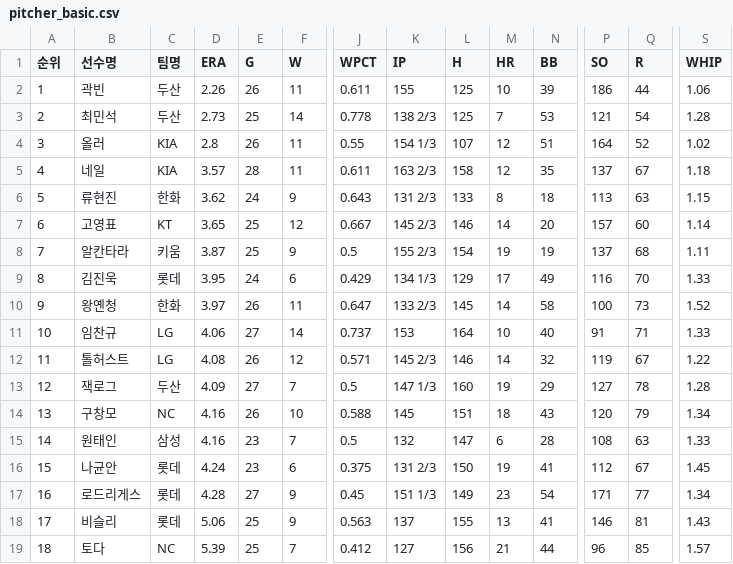
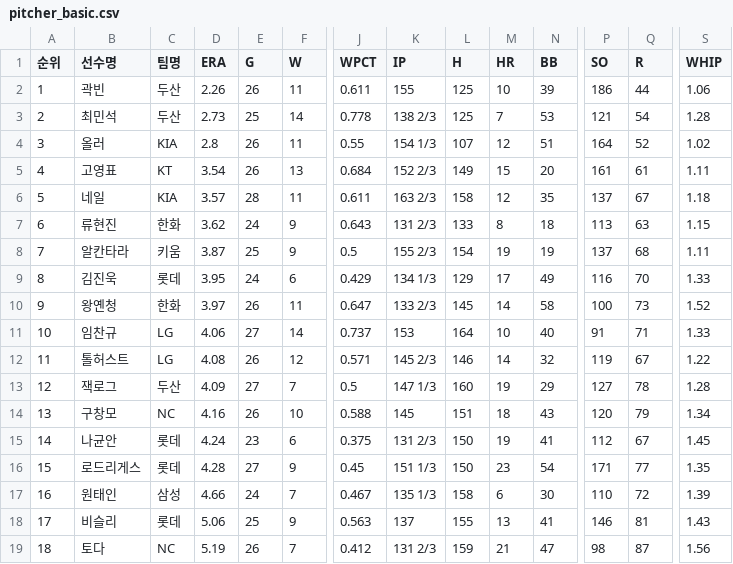
Before and after one commit to yruserious/kbo-fangraphs-v4, a CSV file: data_raw/2026_kbo_official/pitcher_basic.csv, drawn as a sheet; only a part is shown, gaps mark what is left out; removed rows and columns are numbered as before the commit, all else as after; rows hold the shown columns only; the diff names each change by its address in the sheet, - before the commit and + after, or states it on an @@ line.

```diff
--- a/data_raw/2026_kbo_official/pitcher_basic.csv
+++ b/data_raw/2026_kbo_official/pitcher_basic.csv
+row 5: 4 | 고영표 | KT | 3.54 | 26 | 13 | 0.684 | 152 2/3 | 149 | 15 | 20 | 161 | 61 | 1.11
-A6 (순위): 4
+A6 (순위): 5
-A7 (순위): 5
+A7 (순위): 6
-row 7: 6 | 고영표 | KT | 3.65 | 25 | 12 | 0.667 | 145 2/3 | 146 | 14 | 20 | 157 | 60 | 1.14
-row 15: 14 | 원태인 | 삼성 | 4.16 | 23 | 7 | 0.5 | 132 | 147 | 6 | 28 | 108 | 63 | 1.33
-A15 (순위): 15
+A15 (순위): 14
-A16 (순위): 16
+A16 (순위): 15
-L16 (H): 149
+L16 (H): 150
-S16 (WHIP): 1.34
+S16 (WHIP): 1.35
+row 17: 16 | 원태인 | 삼성 | 4.66 | 24 | 7 | 0.467 | 135 1/3 | 158 | 6 | 30 | 110 | 72 | 1.39
-D19 (ERA): 5.39
+D19 (ERA): 5.19
-E19 (G): 25
+E19 (G): 26
-K19 (IP): 127
+K19 (IP): 131 2/3
-L19 (H): 156
+L19 (H): 159
-N19 (BB): 44
+N19 (BB): 47
-P19 (SO): 96
+P19 (SO): 98
-Q19 (R): 85
+Q19 (R): 87
-S19 (WHIP): 1.57
+S19 (WHIP): 1.56
```
Also changed, not shown: data_raw/2026_kbo_official/defense_basic.csv, data_raw/2026_kbo_official/hitter_basic1.csv, 2 other files.
